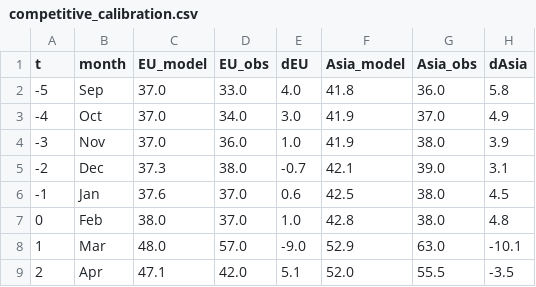
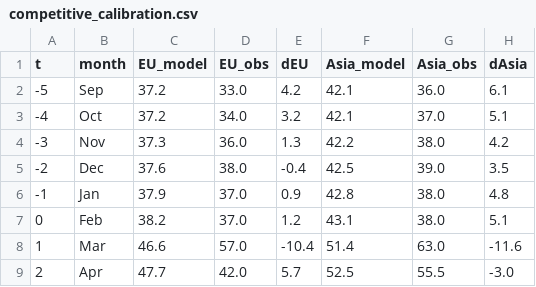
Before and after one commit to danielcasar/lng-model, a CSV file: results/competitive_calibration.csv, drawn as a sheet; only a part is shown; the diff covers the shown part only.

```diff
--- a/results/competitive_calibration.csv
+++ b/results/competitive_calibration.csv
@@ -1,9 +1,9 @@
 t,month,EU_model,EU_obs,dEU,Asia_model,Asia_obs,dAsia
--5,Sep,37.0,33.0,4.0,41.8,36.0,5.8
--4,Oct,37.0,34.0,3.0,41.9,37.0,4.9
--3,Nov,37.0,36.0,1.0,41.9,38.0,3.9
--2,Dec,37.3,38.0,-0.7,42.1,39.0,3.1
--1,Jan,37.6,37.0,0.6,42.5,38.0,4.5
-0,Feb,38.0,37.0,1.0,42.8,38.0,4.8
-1,Mar,48.0,57.0,-9.0,52.9,63.0,-10.1
-2,Apr,47.1,42.0,5.1,52.0,55.5,-3.5
+-5,Sep,37.2,33.0,4.2,42.1,36.0,6.1
+-4,Oct,37.2,34.0,3.2,42.1,37.0,5.1
+-3,Nov,37.3,36.0,1.3,42.2,38.0,4.2
+-2,Dec,37.6,38.0,-0.4,42.5,39.0,3.5
+-1,Jan,37.9,37.0,0.9,42.8,38.0,4.8
+0,Feb,38.2,37.0,1.2,43.1,38.0,5.1
+1,Mar,46.6,57.0,-10.4,51.4,63.0,-11.6
+2,Apr,47.7,42.0,5.7,52.5,55.5,-3.0
```
Also changed, not shown: 20 edited cells elsewhere in this file, parameters.csv, results/competitive_storage.csv, 2 other files.
